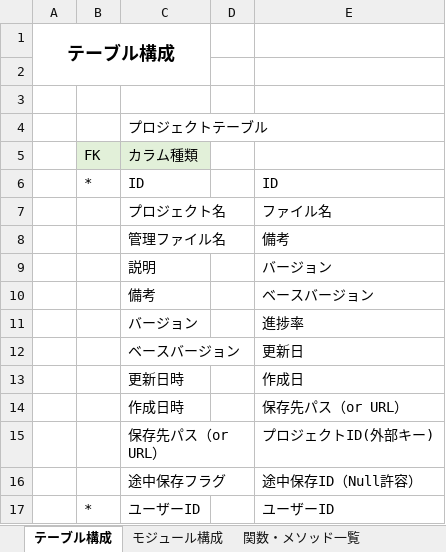
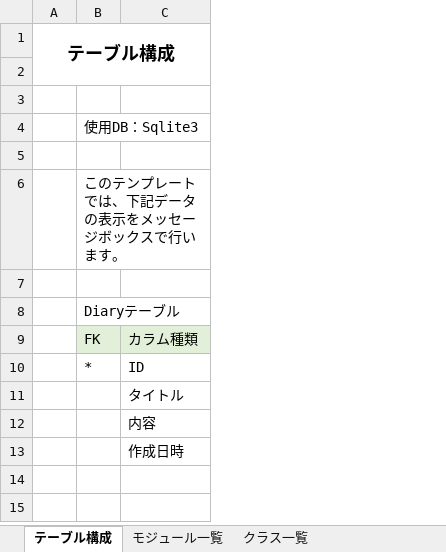
Before and after one commit to homan05872/Template_customtkinter_mvc, an Excel workbook: 設計/システム構成.xlsx, sheet テーブル構成, drawn as a sheet; values as stored, in another font and other column widths than the file's, no borders; removed rows and columns are numbered as before the commit, all else as after; the diff names each change by its address in the sheet, - before the commit and + after, or states it on an @@ line.

```diff
--- a/設計/システム構成.xlsx (sheet テーブル構成)
+++ b/設計/システム構成.xlsx (sheet テーブル構成)
-sheet tab: モジュール構成
+sheet tab: モジュール一覧
+sheet tab: クラス一覧
-column D, empty
-column E, rows 6-8: ID | ファイル名 | 備考; row 14: 保存先パス（or URL）
+row 4:  | 使用DB：Sqlite3
-C5: プロジェクトテーブル
+C5: (empty)
+row 6:  | このテンプレートでは、下記データの表示をメッセージボックスで行います。
+row 7: (empty)
+row 8:  | Diaryテーブル
-C11: プロジェクト名
+C11: タイトル
-C12: 管理ファイル名
+C12: 内容
-row 9:  |  | 説明 |  | バージョン
-row 10:  |  | 備考 |  | ベースバージョン
-row 11:  |  | バージョン |  | 進捗率
-row 12:  |  | ベースバージョン |  | 更新日
-row 13:  |  | 更新日時 |  | 作成日
-row 15:  |  | 保存先パス（or URL） |  | プロジェクトID(外部キー)
-row 16:  |  | 途中保存フラグ |  | 途中保存ID（Null許容）
-row 17:  | * | ユーザーID |  | ユーザーID
```
Also changed, not shown: sheet 関数・メソッド一覧, sheet モジュール一覧, 38 other files.
